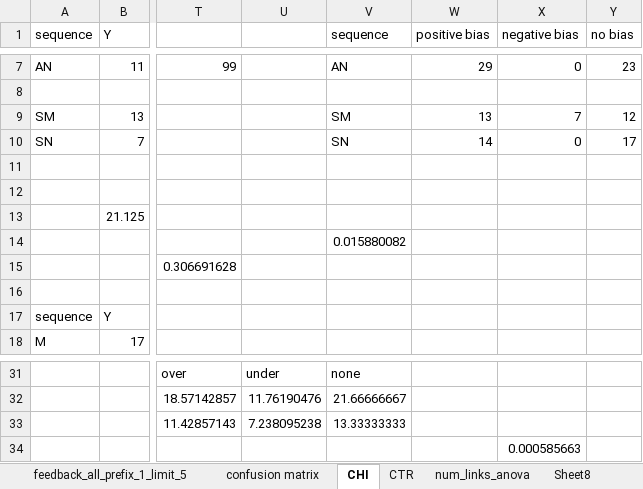
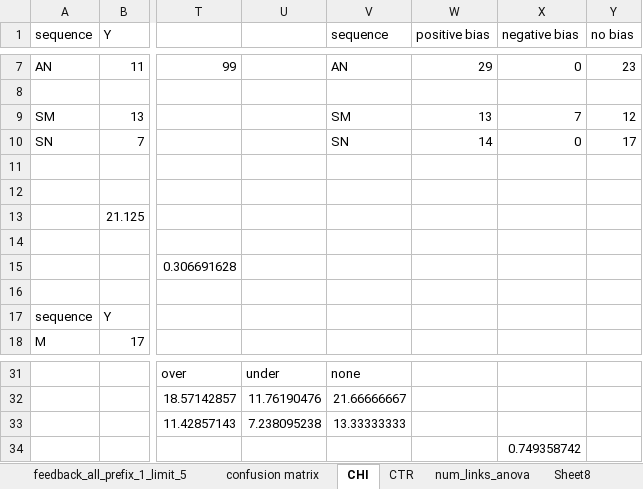
Before and after one commit to anathash/user_study, an Excel workbook: resources/reports/feedback_all_prefix_1_limit_5.xlsx, sheet CHI, drawn as a sheet; only a part is shown, gaps mark what is left out; values as stored, in another font and other column widths than the file's, no borders; the diff names each change by its address in the sheet, - before the commit and + after, or states it on an @@ line.

```diff
--- a/resources/reports/feedback_all_prefix_1_limit_5.xlsx (sheet CHI)
+++ b/resources/reports/feedback_all_prefix_1_limit_5.xlsx (sheet CHI)
-V14 (sequence): 0.015880082
+V14 (sequence): (empty)
-X34 (negative bias): 0.000585663
+X34 (negative bias): 0.749358742
```
Also changed, not shown: sheet confusion matrix, resources/reports/feedback_all_prefix_1.xlsx, resources/reports/feedback_all_prefix_2.xlsx, 52 other files.
